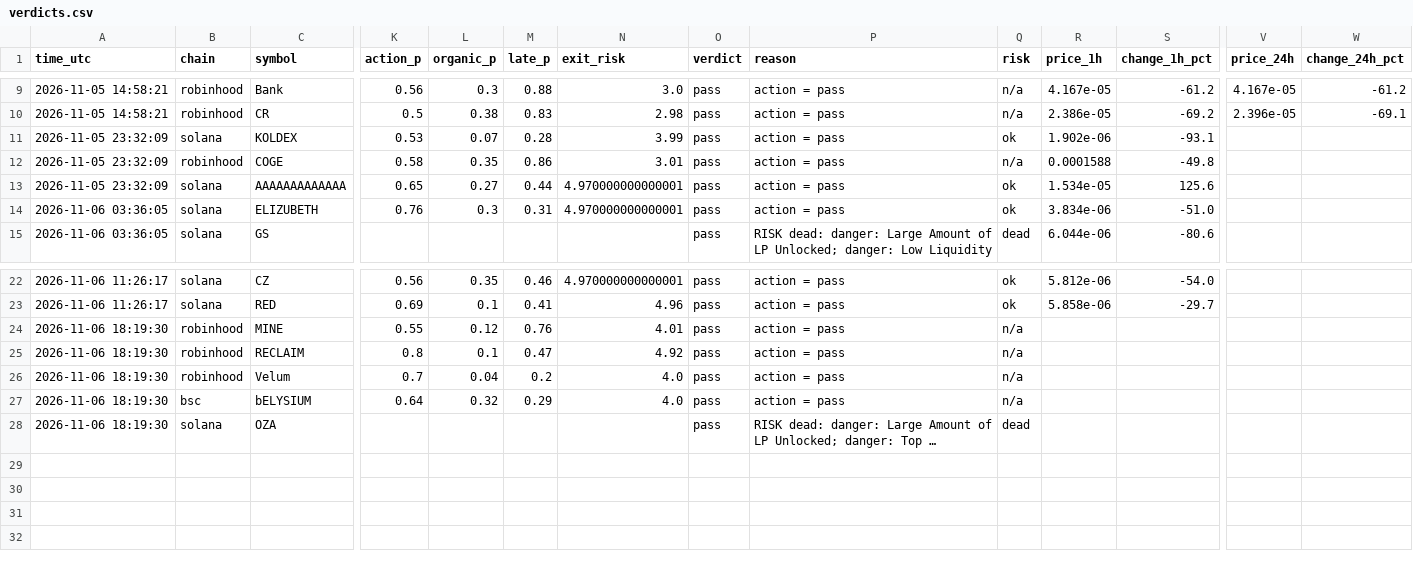
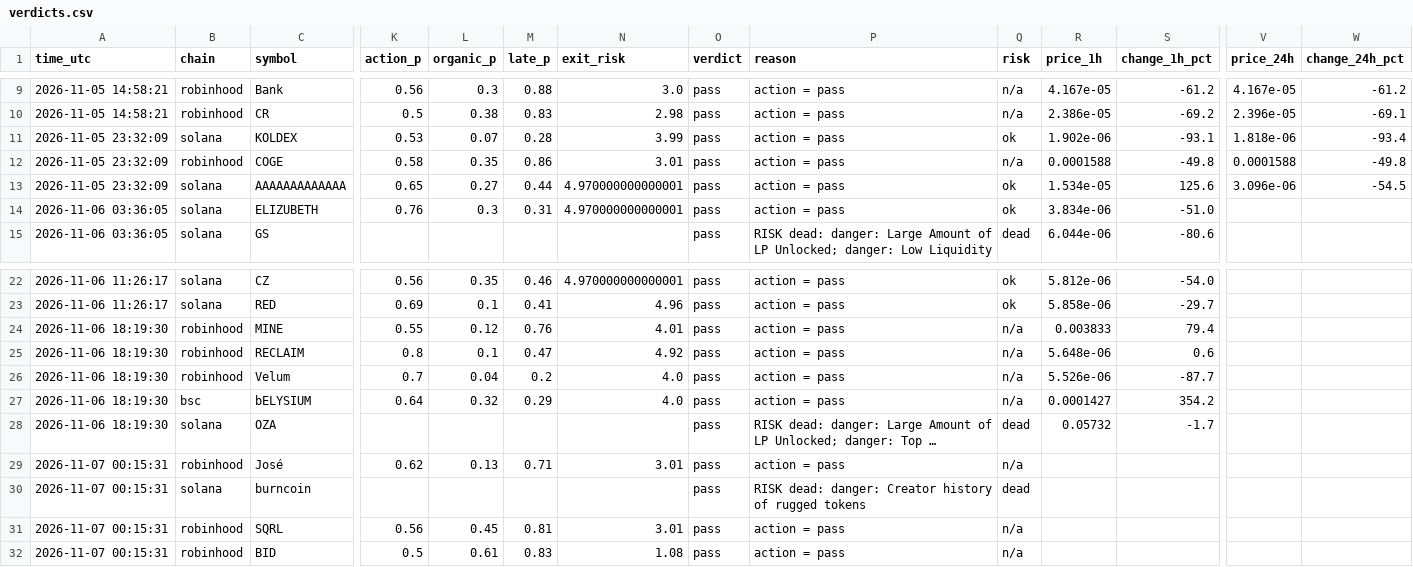
Before and after one commit to Milklosz/jev-test, a CSV file: verdicts.csv, drawn as a sheet; only a part is shown, gaps mark what is left out; long unchanged cells end in …; rows hold the shown columns only; the diff names each change by its address in the sheet, - before the commit and + after, or states it on an @@ line.

```diff
--- a/verdicts.csv
+++ b/verdicts.csv
-V11 (price_24h): (empty)
+V11 (price_24h): 1.818e-06
-W11 (change_24h_pct): (empty)
+W11 (change_24h_pct): -93.4
-V12 (price_24h): (empty)
+V12 (price_24h): 0.0001588
-W12 (change_24h_pct): (empty)
+W12 (change_24h_pct): -49.8
-V13 (price_24h): (empty)
+V13 (price_24h): 3.096e-06
-W13 (change_24h_pct): (empty)
+W13 (change_24h_pct): -54.5
-R24 (price_1h): (empty)
+R24 (price_1h): 0.003833
-S24 (change_1h_pct): (empty)
+S24 (change_1h_pct): 79.4
-R25 (price_1h): (empty)
+R25 (price_1h): 5.648e-06
-S25 (change_1h_pct): (empty)
+S25 (change_1h_pct): 0.6
-R26 (price_1h): (empty)
+R26 (price_1h): 5.526e-06
-S26 (change_1h_pct): (empty)
+S26 (change_1h_pct): -87.7
-R27 (price_1h): (empty)
+R27 (price_1h): 0.0001427
-S27 (change_1h_pct): (empty)
+S27 (change_1h_pct): 354.2
-R28 (price_1h): (empty)
+R28 (price_1h): 0.05732
-S28 (change_1h_pct): (empty)
+S28 (change_1h_pct): -1.7
+row 29: 2026-11-07 00:15:31 | robinhood | José | 0.62 | 0.13 | 0.71 | 3.01 | pass | action = pass | n/a
+row 30: 2026-11-07 00:15:31 | solana | burncoin |  |  |  |  | pass | RISK dead: danger: Creator history of rugged tokens | dead
+row 31: 2026-11-07 00:15:31 | robinhood | SQRL | 0.56 | 0.45 | 0.81 | 3.01 | pass | action = pass | n/a
+row 32: 2026-11-07 00:15:31 | robinhood | BID | 0.5 | 0.61 | 0.83 | 1.08 | pass | action = pass | n/a
```
Also changed, not shown: 1 other file.
